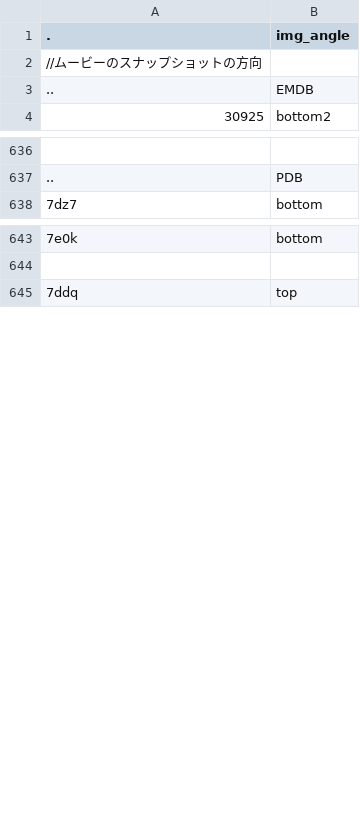
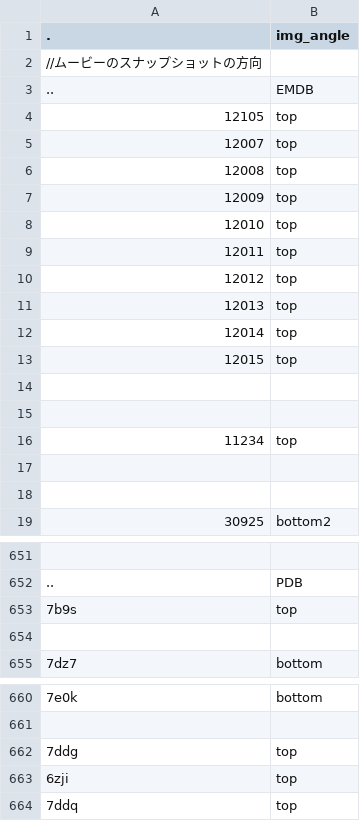
Before and after one commit to hiro111suzu/yorodumi-edit, a TSV file: mng_config.tsv, drawn as a sheet; only a part is shown, gaps mark what is left out.

```diff
--- a/mng_config.tsv
+++ b/mng_config.tsv
@@ -3,2 +3,17 @@
 ..	EMDB
+12105	top
+12007	top
+12008	top
+12009	top
+12010	top
+12011	top
+12012	top
+12013	top
+12014	top
+12015	top
+
+
+11234	top
+
+
 30925	bottom2
@@ -637,2 +652,4 @@
 ..	PDB
+7b9s	top
+
 7dz7	bottom
@@ -644,2 +661,4 @@
 
+7ddg	top
+6zji	top
 7ddq	top
```
Also changed, not shown: categ.tsv, mom_info.tsv, 8 other files.
